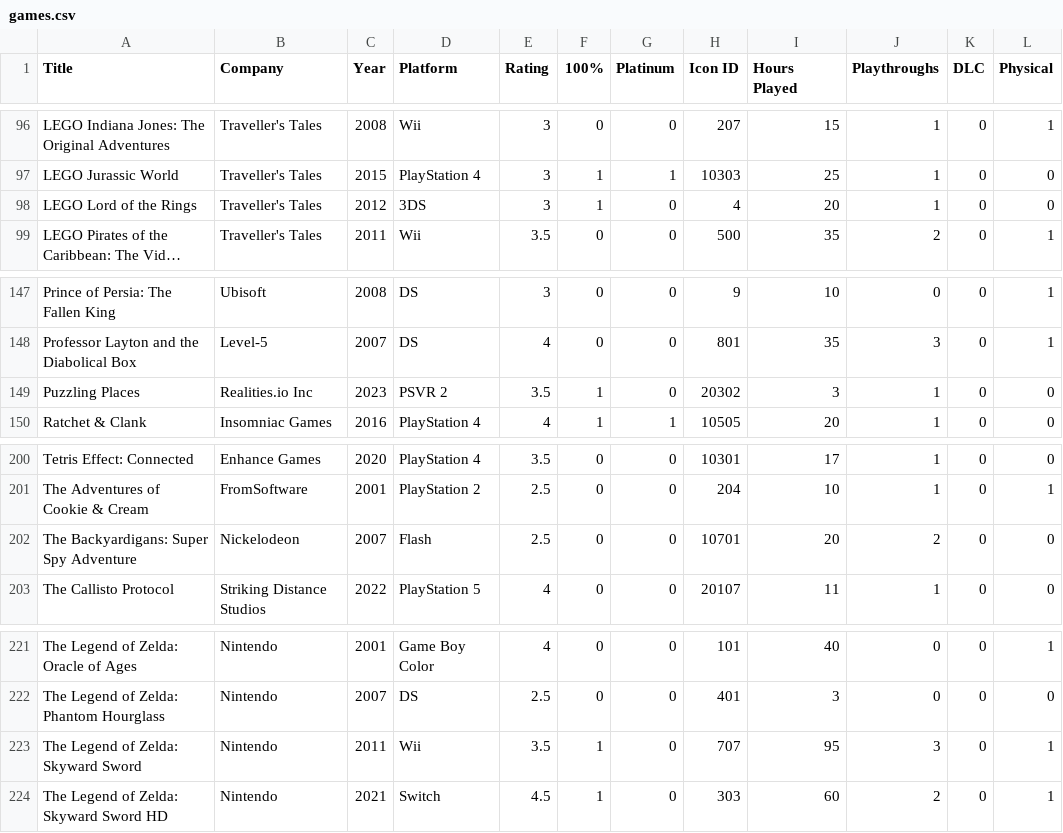
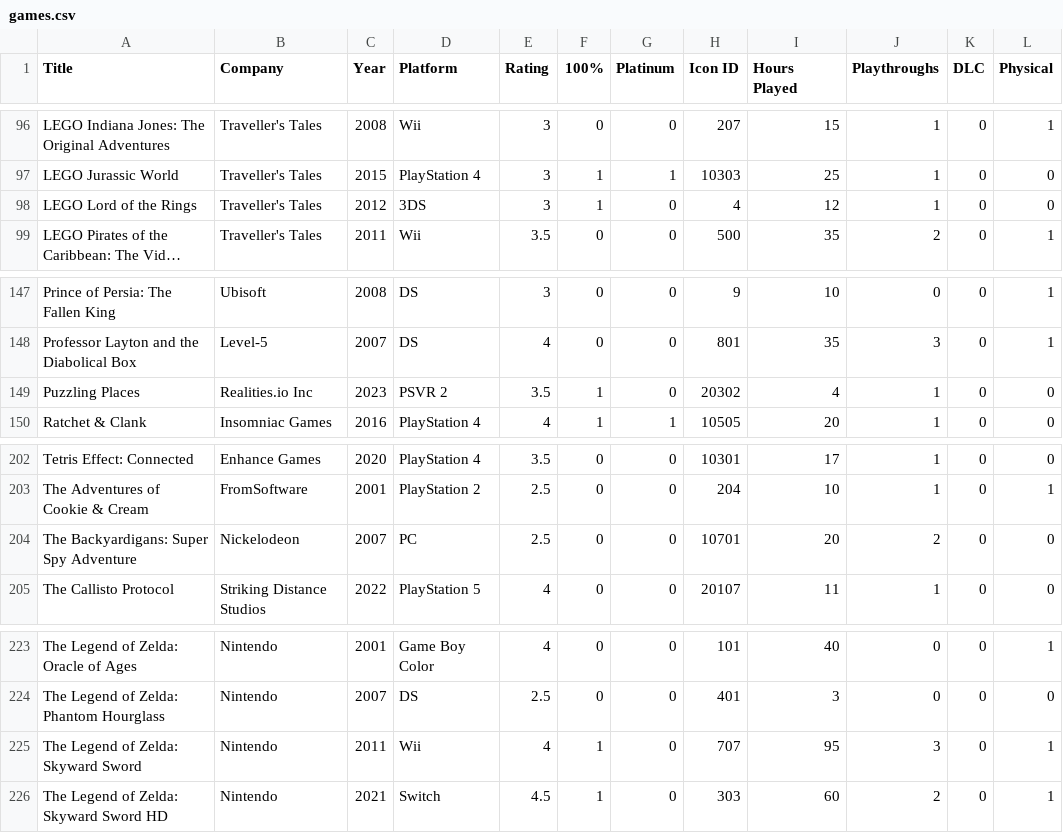
Before and after one commit to egartley/records, a CSV file: games/games.csv, drawn as a sheet; only a part is shown, gaps mark what is left out; long unchanged cells end in …; addresses are those after the commit; the diff covers the shown part only; the diff names each change by its address in the sheet, - before the commit and + after, or states it on an @@ line.

```diff
--- a/games/games.csv
+++ b/games/games.csv
-I98 (Hours Played): 20
+I98 (Hours Played): 12
-I149 (Hours Played): 3
+I149 (Hours Played): 4
-D204 (Platform): Flash
+D204 (Platform): PC
-E225 (Rating): 3.5
+E225 (Rating): 4
```
Also changed, not shown: 5 added rows, 2 removed rows, 1 moved row and 9 edited cells elsewhere in this file.
